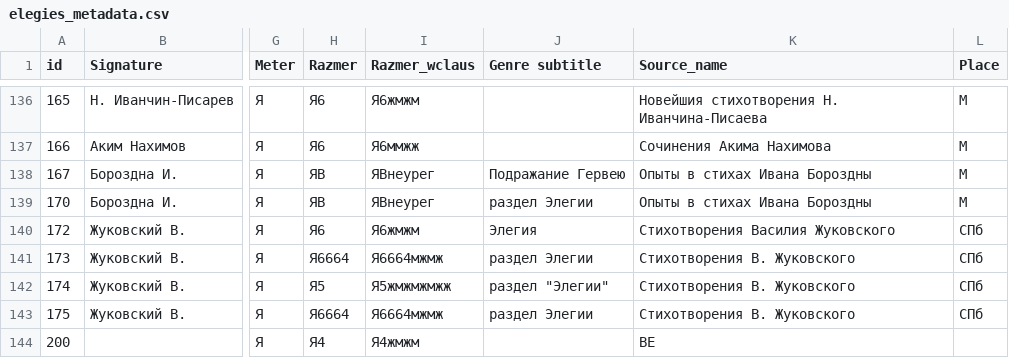
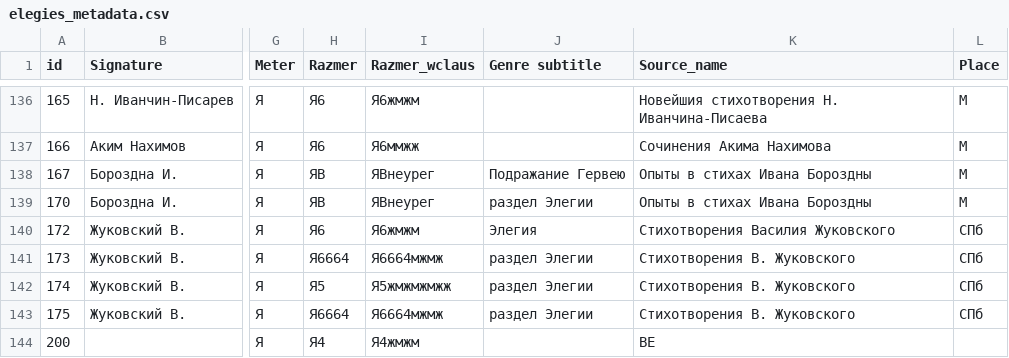
Before and after one commit to tonyamart/rus_elegies, a CSV file: elegies_metadata.csv, drawn as a sheet; only a part is shown, gaps mark what is left out; the diff names each change by its address in the sheet, - before the commit and + after, or states it on an @@ line.

Commit message:
Update elegies_metadata.csv

```diff
--- a/elegies_metadata.csv
+++ b/elegies_metadata.csv
-J142 (Genre subtitle): раздел "Элегии"
+J142 (Genre subtitle): раздел Элегии
```
